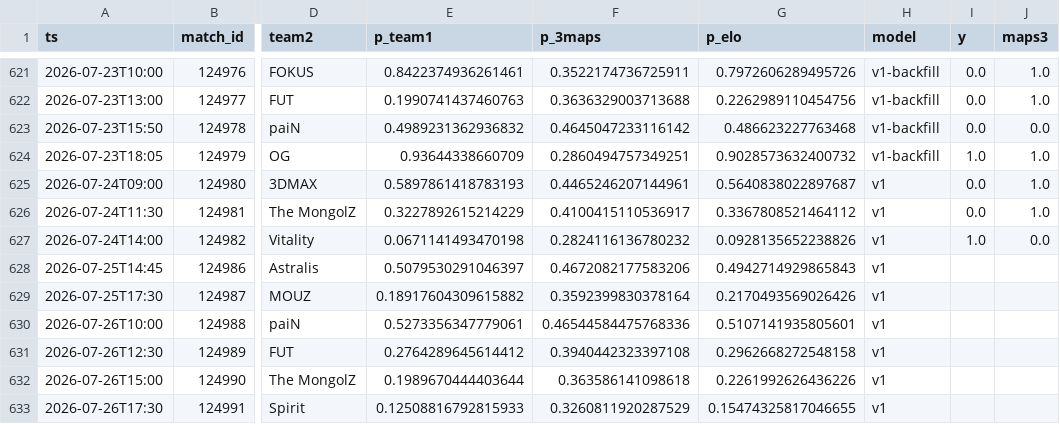
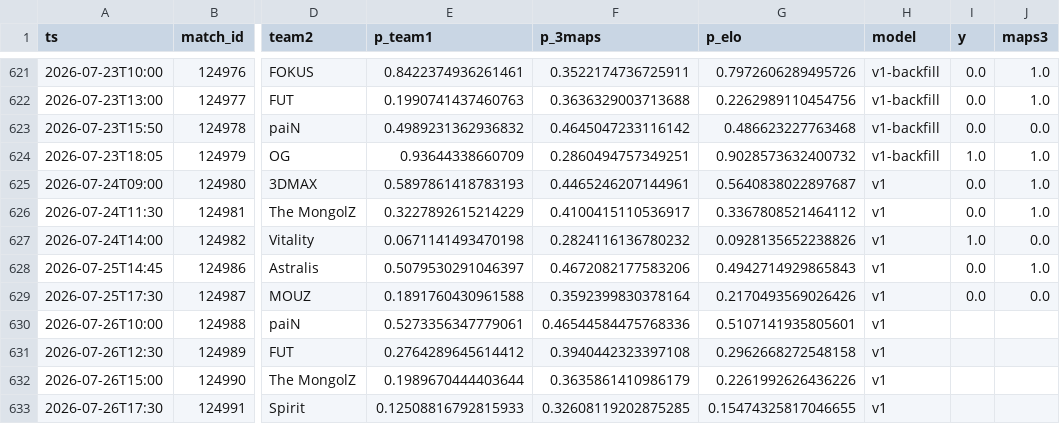
Before and after one commit to azcal/mbm-cs2, a CSV file: logs/predictions.csv, drawn as a sheet; only a part is shown, gaps mark what is left out; the diff names each change by its address in the sheet, - before the commit and + after, or states it on an @@ line.

```diff
--- a/logs/predictions.csv
+++ b/logs/predictions.csv
-I628:I629 (y): (empty)
+I628:I629 (y): 0.0
-J628 (maps3): (empty)
+J628 (maps3): 1.0
-E629 (p_team1): 0.18917604309615882
+E629 (p_team1): 0.1891760430961588
-J629 (maps3): (empty)
+J629 (maps3): 0.0
-F632 (p_3maps): 0.363586141098618
+F632 (p_3maps): 0.3635861410986179
-F633 (p_3maps): 0.3260811920287529
+F633 (p_3maps): 0.32608119202875285
```
Also changed, not shown: data/matches.csv, logs/graded.csv, 1 other file.
